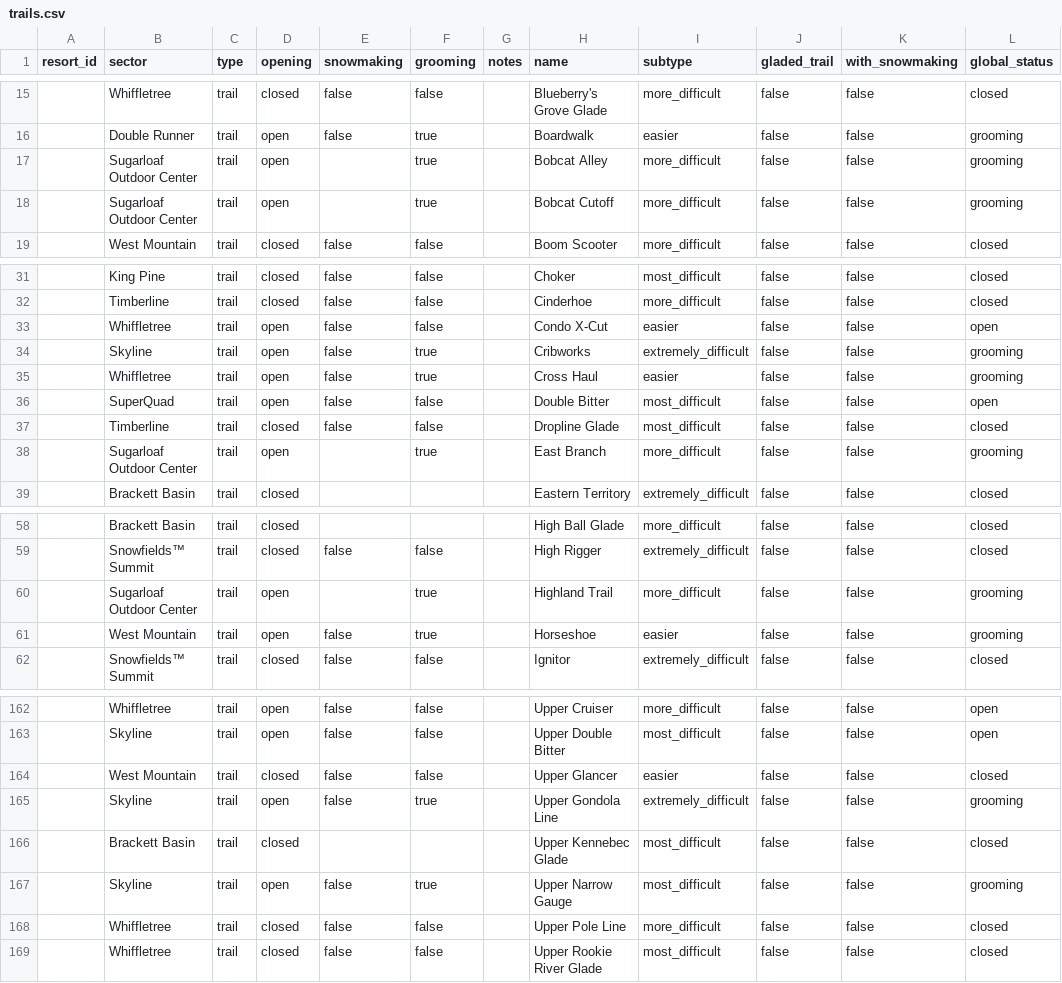
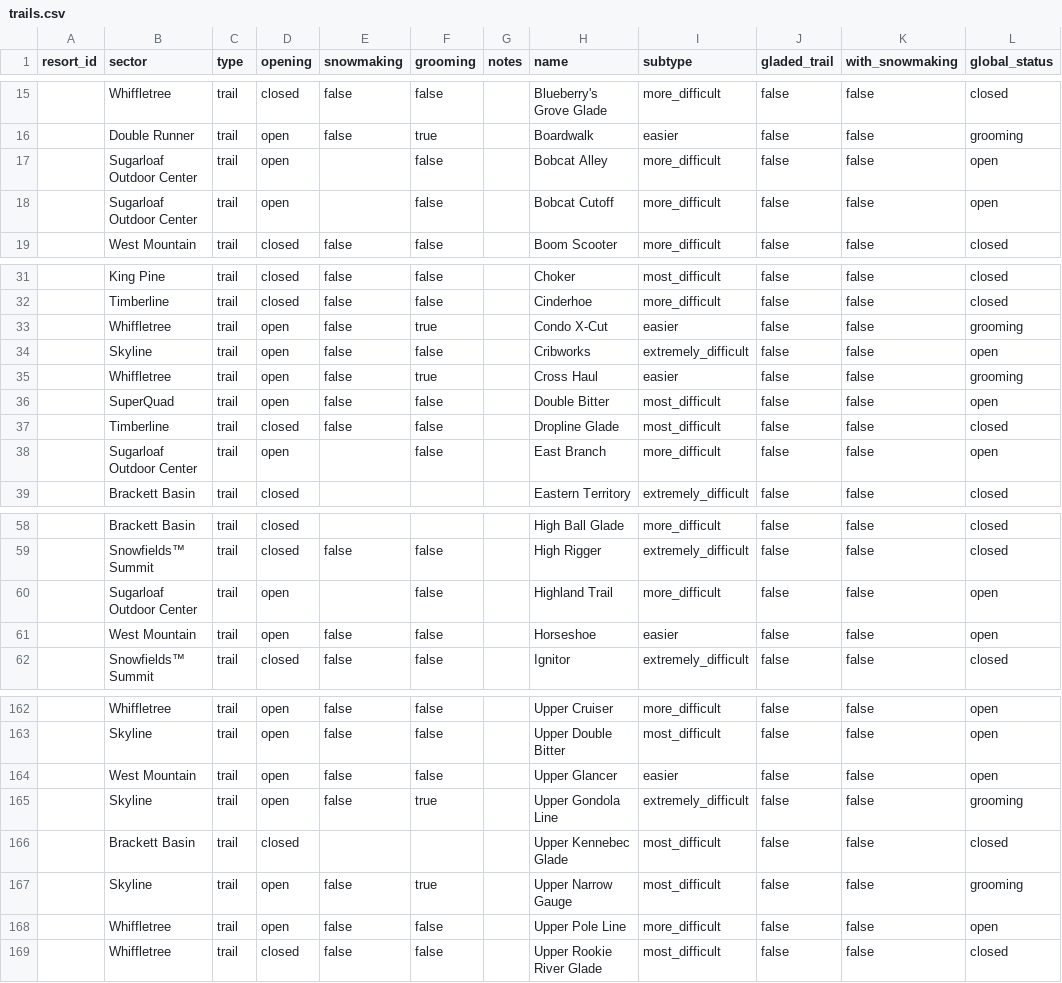
Before and after one commit to abkfenris/sugarloaf, a CSV file: trails.csv, drawn as a sheet; only a part is shown, gaps mark what is left out; the diff covers the shown part only.

```diff
--- a/trails.csv
+++ b/trails.csv
@@ -16,4 +16,4 @@ resort_id,sector,type,opening,snowmaking,grooming,notes,name,subtype,gladed_trai
 ,Double Runner,trail,open,false,true,,Boardwalk,easier,false,false,grooming
-,Sugarloaf Outdoor Center,trail,open,,true,,Bobcat Alley,more_difficult,false,false,grooming
-,Sugarloaf Outdoor Center,trail,open,,true,,Bobcat Cutoff,more_difficult,false,false,grooming
+,Sugarloaf Outdoor Center,trail,open,,false,,Bobcat Alley,more_difficult,false,false,open
+,Sugarloaf Outdoor Center,trail,open,,false,,Bobcat Cutoff,more_difficult,false,false,open
 ,West Mountain,trail,closed,false,false,,Boom Scooter,more_difficult,false,false,closed
@@ -32,4 +32,4 @@ resort_id,sector,type,opening,snowmaking,grooming,notes,name,subtype,gladed_trai
 ,Timberline,trail,closed,false,false,,Cinderhoe,more_difficult,false,false,closed
-,Whiffletree,trail,open,false,false,,Condo X-Cut,easier,false,false,open
-,Skyline,trail,open,false,true,,Cribworks,extremely_difficult,false,false,grooming
+,Whiffletree,trail,open,false,true,,Condo X-Cut,easier,false,false,grooming
+,Skyline,trail,open,false,false,,Cribworks,extremely_difficult,false,false,open
 ,Whiffletree,trail,open,false,true,,Cross Haul,easier,false,false,grooming
@@ -37,3 +37,3 @@ resort_id,sector,type,opening,snowmaking,grooming,notes,name,subtype,gladed_trai
 ,Timberline,trail,closed,false,false,,Dropline Glade,most_difficult,false,false,closed
-,Sugarloaf Outdoor Center,trail,open,,true,,East Branch,more_difficult,false,false,grooming
+,Sugarloaf Outdoor Center,trail,open,,false,,East Branch,more_difficult,false,false,open
 ,Brackett Basin,trail,closed,,,,Eastern Territory,extremely_difficult,false,false,closed
@@ -59,4 +59,4 @@ resort_id,sector,type,opening,snowmaking,grooming,notes,name,subtype,gladed_trai
 ,Snowfields™ Summit,trail,closed,false,false,,High Rigger,extremely_difficult,false,false,closed
-,Sugarloaf Outdoor Center,trail,open,,true,,Highland Trail,more_difficult,false,false,grooming
-,West Mountain,trail,open,false,true,,Horseshoe,easier,false,false,grooming
+,Sugarloaf Outdoor Center,trail,open,,false,,Highland Trail,more_difficult,false,false,open
+,West Mountain,trail,open,false,false,,Horseshoe,easier,false,false,open
 ,Snowfields™ Summit,trail,closed,false,false,,Ignitor,extremely_difficult,false,false,closed
@@ -163,3 +163,3 @@ resort_id,sector,type,opening,snowmaking,grooming,notes,name,subtype,gladed_trai
 ,Skyline,trail,open,false,false,,Upper Double Bitter,most_difficult,false,false,open
-,West Mountain,trail,closed,false,false,,Upper Glancer,easier,false,false,closed
+,West Mountain,trail,open,false,false,,Upper Glancer,easier,false,false,open
 ,Skyline,trail,open,false,true,,Upper Gondola Line,extremely_difficult,false,false,grooming
@@ -167,3 +167,3 @@ resort_id,sector,type,opening,snowmaking,grooming,notes,name,subtype,gladed_trai
 ,Skyline,trail,open,false,true,,Upper Narrow Gauge,most_difficult,false,false,grooming
-,Whiffletree,trail,closed,false,false,,Upper Pole Line,more_difficult,false,false,closed
+,Whiffletree,trail,open,false,false,,Upper Pole Line,more_difficult,false,false,open
 ,Whiffletree,trail,closed,false,false,,Upper Rookie River Glade,most_difficult,false,false,closed
```
Also changed, not shown: 11 edited cells elsewhere in this file, 1 other file.
